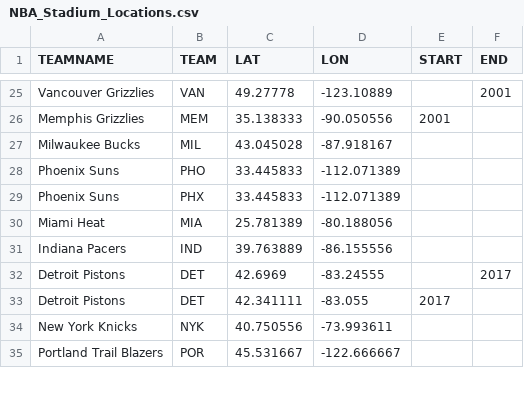
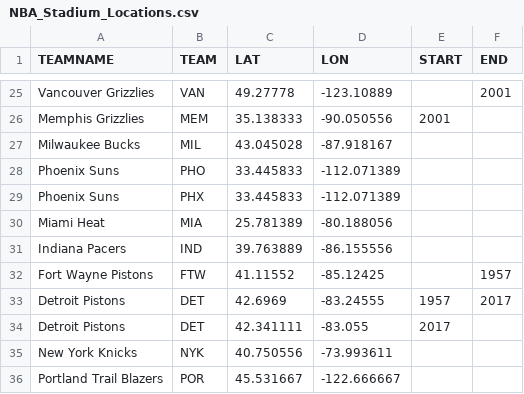
Before and after one commit to ibraeksi/Sports, a CSV file: nba_triple_double/data/raw/NBA_Stadium_Locations.csv, drawn as a sheet; only a part is shown, gaps mark what is left out.

```diff
--- a/nba_triple_double/data/raw/NBA_Stadium_Locations.csv
+++ b/nba_triple_double/data/raw/NBA_Stadium_Locations.csv
@@ -31,3 +31,4 @@ Miami Heat,MIA,25.781389,-80.188056,,
 Indiana Pacers,IND,39.763889,-86.155556,,
-Detroit Pistons,DET,42.6969,-83.24555,,2017
+Fort Wayne Pistons,FTW,41.11552,-85.12425,,1957
+Detroit Pistons,DET,42.6969,-83.24555,1957,2017
 Detroit Pistons,DET,42.341111,-83.055,2017,
```
Also changed, not shown: nba_triple_double/data/processed/nba_historical_triple_doubles_wlocations.csv.
